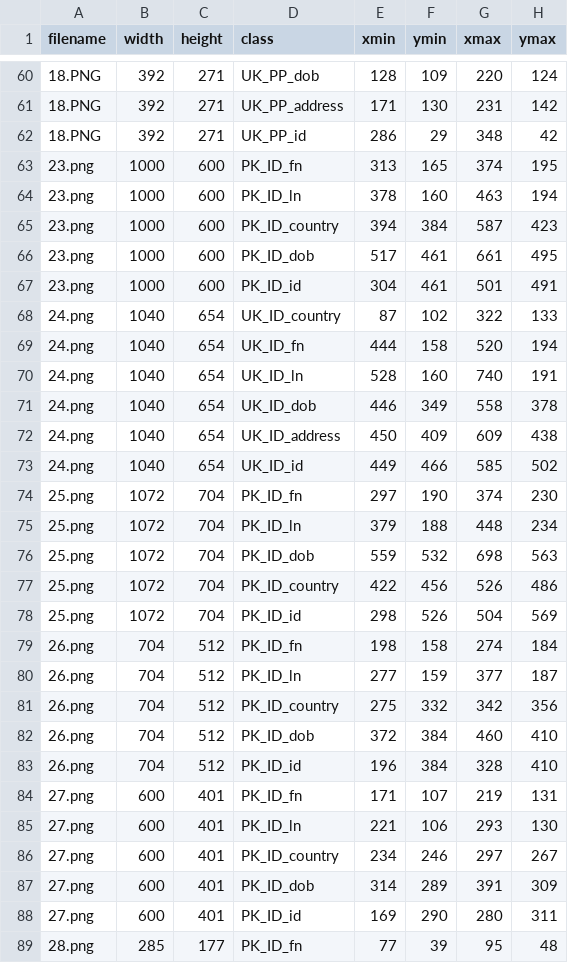
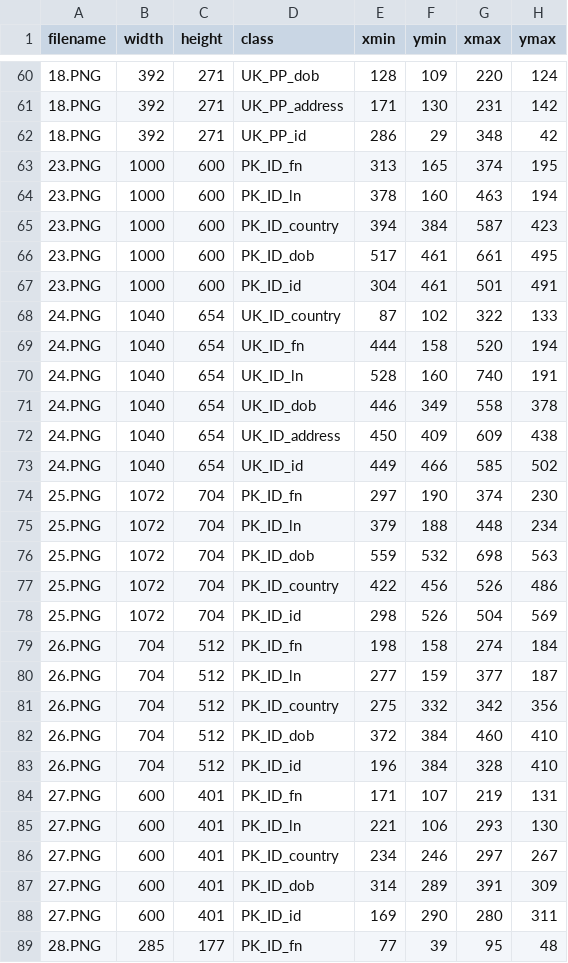
Before and after one commit to mehboobali98/Mask_RCNN, a CSV file: Custom/Dataset/Unaugmented/labels.csv, drawn as a sheet; only a part is shown, gaps mark what is left out; the diff covers the shown part only.

```diff
--- a/Custom/Dataset/Unaugmented/labels.csv
+++ b/Custom/Dataset/Unaugmented/labels.csv
@@ -62,28 +62,28 @@ filename,width,height,class,xmin,ymin,xmax,ymax
 18.PNG,392,271,UK_PP_id,286,29,348,42
-23.png,1000,600,PK_ID_fn,313,165,374,195
-23.png,1000,600,PK_ID_ln,378,160,463,194
-23.png,1000,600,PK_ID_country,394,384,587,423
-23.png,1000,600,PK_ID_dob,517,461,661,495
-23.png,1000,600,PK_ID_id,304,461,501,491
-24.png,1040,654,UK_ID_country,87,102,322,133
-24.png,1040,654,UK_ID_fn,444,158,520,194
-24.png,1040,654,UK_ID_ln,528,160,740,191
-24.png,1040,654,UK_ID_dob,446,349,558,378
-24.png,1040,654,UK_ID_address,450,409,609,438
-24.png,1040,654,UK_ID_id,449,466,585,502
-25.png,1072,704,PK_ID_fn,297,190,374,230
-25.png,1072,704,PK_ID_ln,379,188,448,234
-25.png,1072,704,PK_ID_dob,559,532,698,563
-25.png,1072,704,PK_ID_country,422,456,526,486
-25.png,1072,704,PK_ID_id,298,526,504,569
-26.png,704,512,PK_ID_fn,198,158,274,184
-26.png,704,512,PK_ID_ln,277,159,377,187
-26.png,704,512,PK_ID_country,275,332,342,356
-26.png,704,512,PK_ID_dob,372,384,460,410
-26.png,704,512,PK_ID_id,196,384,328,410
-27.png,600,401,PK_ID_fn,171,107,219,131
-27.png,600,401,PK_ID_ln,221,106,293,130
-27.png,600,401,PK_ID_country,234,246,297,267
-27.png,600,401,PK_ID_dob,314,289,391,309
-27.png,600,401,PK_ID_id,169,290,280,311
-28.png,285,177,PK_ID_fn,77,39,95,48
+23.PNG,1000,600,PK_ID_fn,313,165,374,195
+23.PNG,1000,600,PK_ID_ln,378,160,463,194
+23.PNG,1000,600,PK_ID_country,394,384,587,423
+23.PNG,1000,600,PK_ID_dob,517,461,661,495
+23.PNG,1000,600,PK_ID_id,304,461,501,491
+24.PNG,1040,654,UK_ID_country,87,102,322,133
+24.PNG,1040,654,UK_ID_fn,444,158,520,194
+24.PNG,1040,654,UK_ID_ln,528,160,740,191
+24.PNG,1040,654,UK_ID_dob,446,349,558,378
+24.PNG,1040,654,UK_ID_address,450,409,609,438
+24.PNG,1040,654,UK_ID_id,449,466,585,502
+25.PNG,1072,704,PK_ID_fn,297,190,374,230
+25.PNG,1072,704,PK_ID_ln,379,188,448,234
+25.PNG,1072,704,PK_ID_dob,559,532,698,563
+25.PNG,1072,704,PK_ID_country,422,456,526,486
+25.PNG,1072,704,PK_ID_id,298,526,504,569
+26.PNG,704,512,PK_ID_fn,198,158,274,184
+26.PNG,704,512,PK_ID_ln,277,159,377,187
+26.PNG,704,512,PK_ID_country,275,332,342,356
+26.PNG,704,512,PK_ID_dob,372,384,460,410
+26.PNG,704,512,PK_ID_id,196,384,328,410
+27.PNG,600,401,PK_ID_fn,171,107,219,131
+27.PNG,600,401,PK_ID_ln,221,106,293,130
+27.PNG,600,401,PK_ID_country,234,246,297,267
+27.PNG,600,401,PK_ID_dob,314,289,391,309
+27.PNG,600,401,PK_ID_id,169,290,280,311
+28.PNG,285,177,PK_ID_fn,77,39,95,48
```
Also changed, not shown: 84 edited cells elsewhere in this file, 4 other files.
